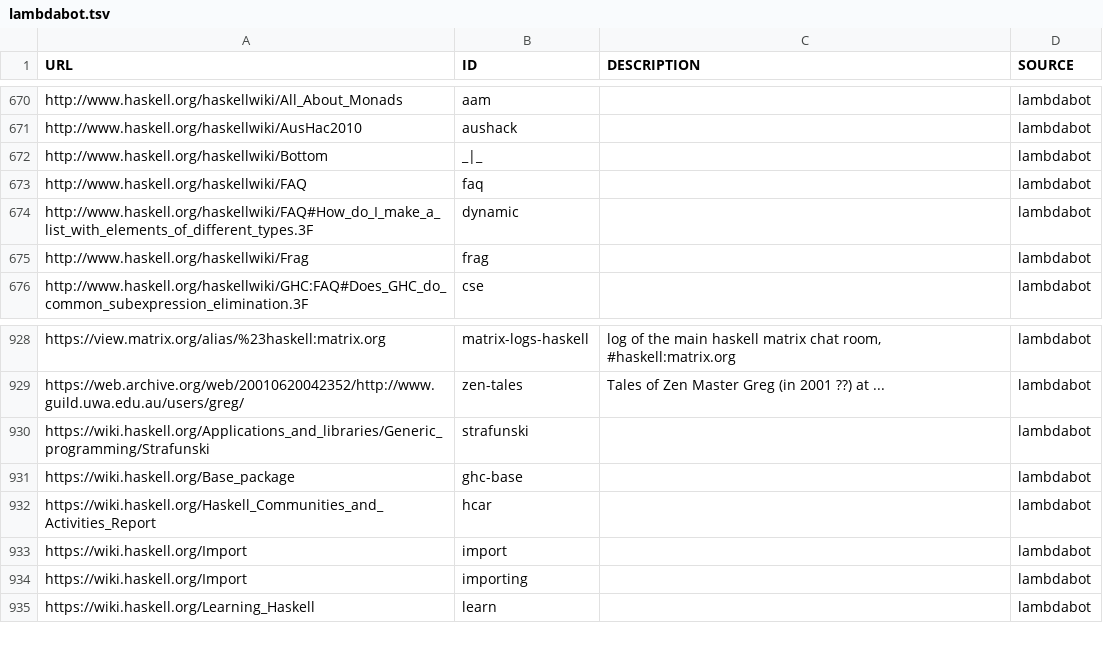
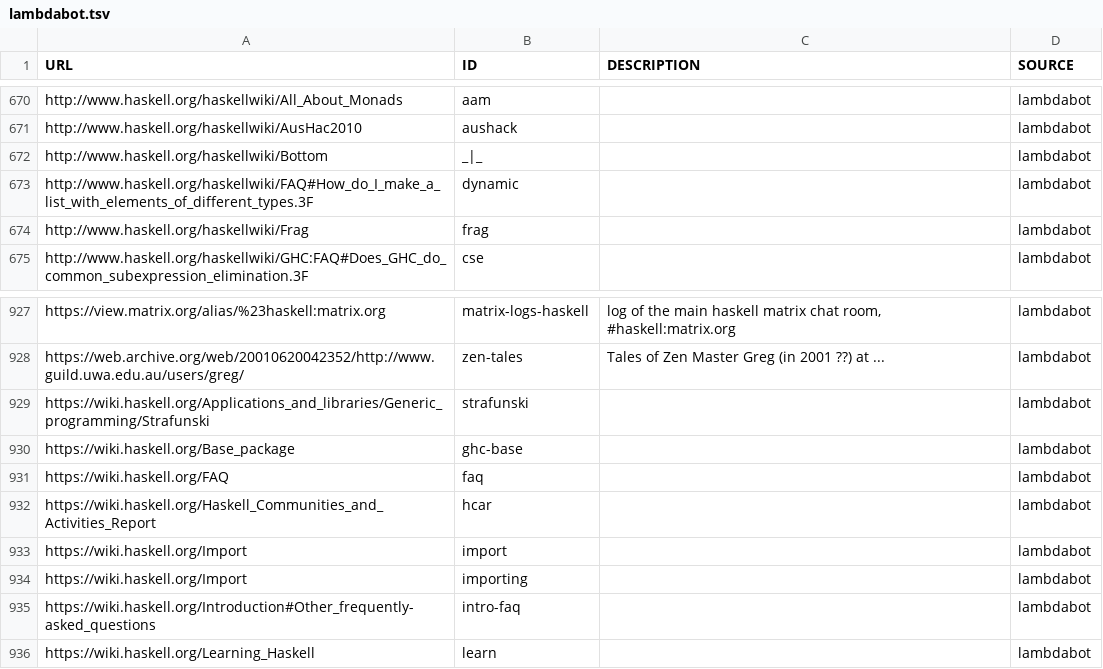
Before and after one commit to simonmichael/haskell-links-data, a TSV file: lambdabot.tsv, drawn as a sheet; only a part is shown, gaps mark what is left out; removed rows and columns are numbered as before the commit, all else as after; the diff names each change by its address in the sheet, - before the commit and + after, or states it on an @@ line.

Commit message:
update lambdabot

```diff
--- a/lambdabot.tsv
+++ b/lambdabot.tsv
-row 673: http://www.haskell.org/haskellwiki/FAQ | faq |  | lambdabot
+row 931: https://wiki.haskell.org/FAQ | faq |  | lambdabot
+row 935: https://wiki.haskell.org/Introduction#Other_frequently-asked_questions | intro-faq |  | lambdabot
```
